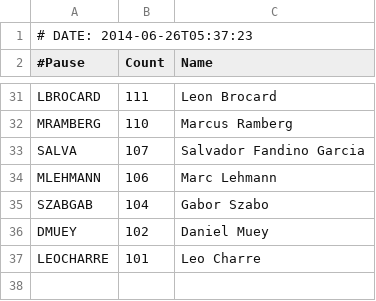
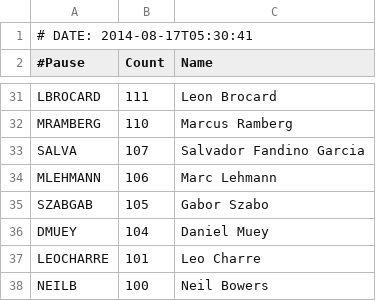
Before and after one commit to gitpan/Acme-CPANAuthors-BackPAN-OneHundred, a CSV file: examples/data/backpan100.csv, drawn as a sheet; only a part is shown, gaps mark what is left out; the diff covers the shown part only.

```diff
--- a/examples/data/backpan100.csv
+++ b/examples/data/backpan100.csv
@@ -1,2 +1,2 @@
-# DATE: 2014-06-26T05:37:23
+# DATE: 2014-08-17T05:30:41
 #Pause,Count,Name
@@ -34,4 +34,5 @@ SALVA,107,Salvador Fandino Garcia
 MLEHMANN,106,Marc Lehmann
-SZABGAB,104,Gabor Szabo
-DMUEY,102,Daniel Muey
+SZABGAB,105,Gabor Szabo
+DMUEY,104,Daniel Muey
 LEOCHARRE,101,Leo Charre
+NEILB,100,Neil Bowers
```
Also changed, not shown: 5 added rows, 5 removed rows and 7 edited cells elsewhere in this file, 11 other files.
